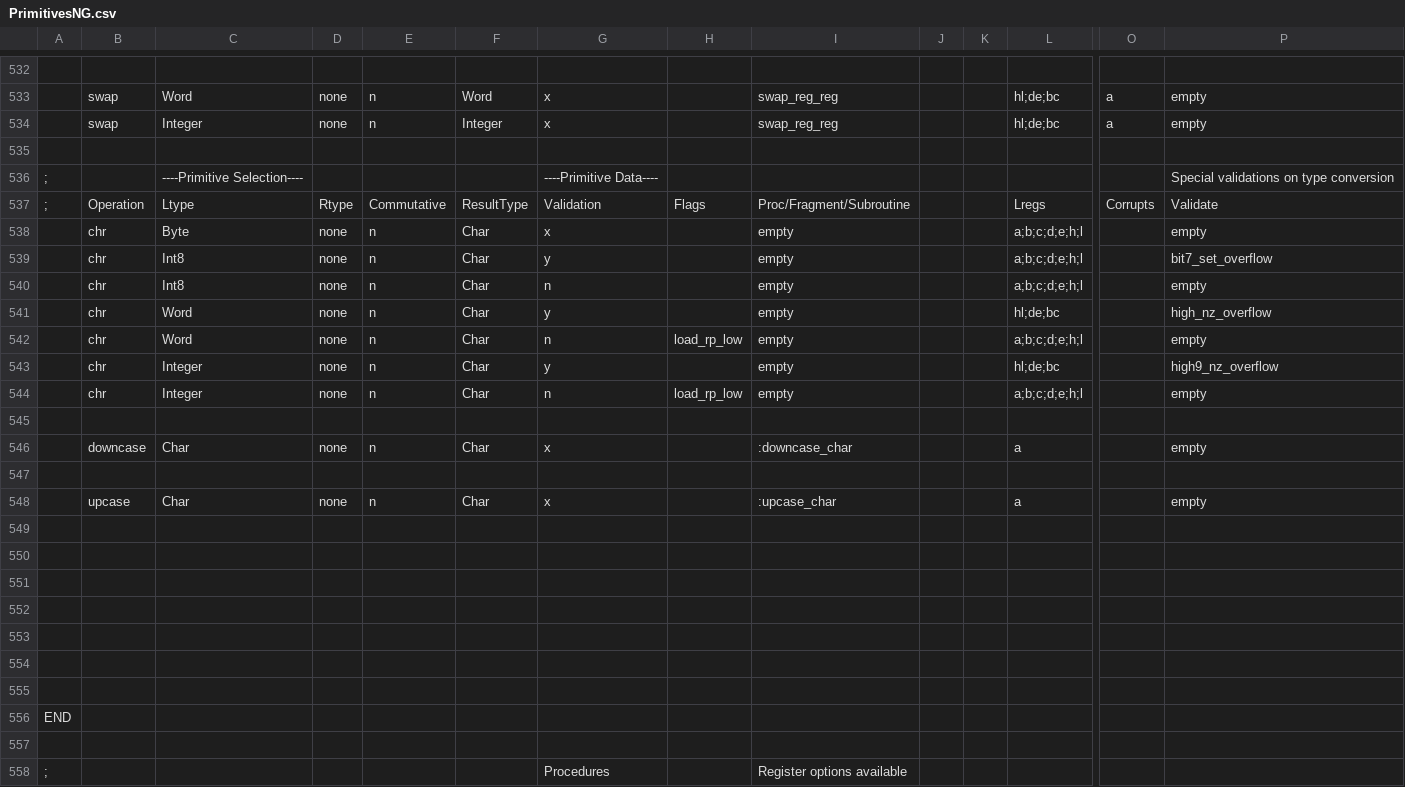
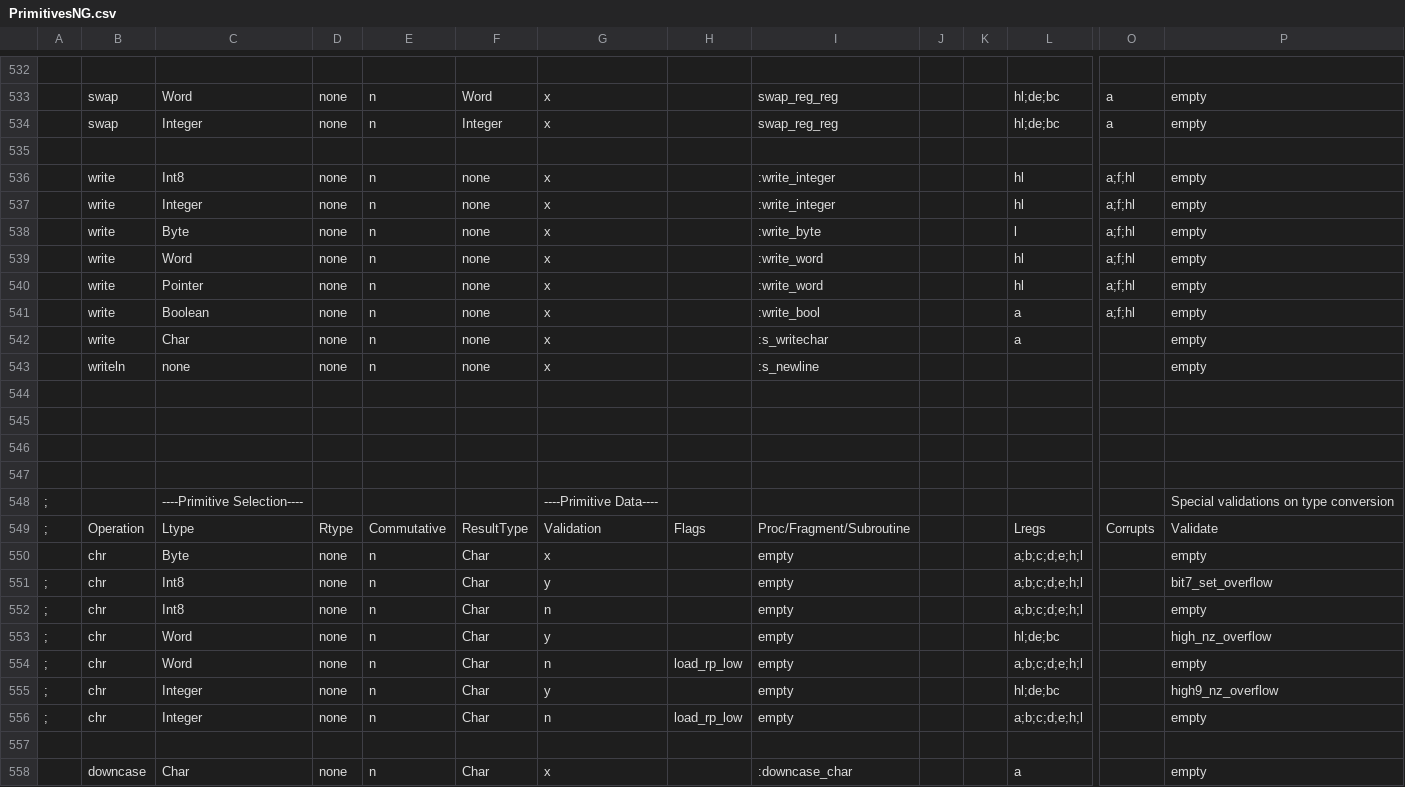
Before and after one commit to Bread80/Quiche, a CSV file: Data/PrimitivesNG.csv, drawn as a sheet; only a part is shown, gaps mark what is left out; the shorter side is filled out with more unchanged rows; addresses are those after the commit; rows hold the shown columns only; the diff names each change by its address in the sheet, - before the commit and + after, or states it on an @@ line.

Commit message:
Write and Writeln readded

```diff
--- a/Data/PrimitivesNG.csv
+++ b/Data/PrimitivesNG.csv
+row 536:  | write | Int8 | none | n | none | x |  | :write_integer |  |  | hl | a;f;hl | empty
+row 537:  | write | Integer | none | n | none | x |  | :write_integer |  |  | hl | a;f;hl | empty
+row 538:  | write | Byte | none | n | none | x |  | :write_byte |  |  | l | a;f;hl | empty
+row 539:  | write | Word | none | n | none | x |  | :write_word |  |  | hl | a;f;hl | empty
+row 540:  | write | Pointer | none | n | none | x |  | :write_word |  |  | hl | a;f;hl | empty
+row 541:  | write | Boolean | none | n | none | x |  | :write_bool |  |  | a | a;f;hl | empty
+row 542:  | write | Char | none | n | none | x |  | :s_writechar |  |  | a |  | empty
+row 543:  | writeln | none | none | n | none | x |  | :s_newline |  |  |  |  | empty
+row 544: (empty)
+row 545: (empty)
+row 546: (empty)
+row 547: (empty)
-A551:A556: (empty)
+A551:A556: ;
```
Also changed, not shown: Data/Intrinsics.csv, Data/OperatorsNG.csv, 12 other files.
